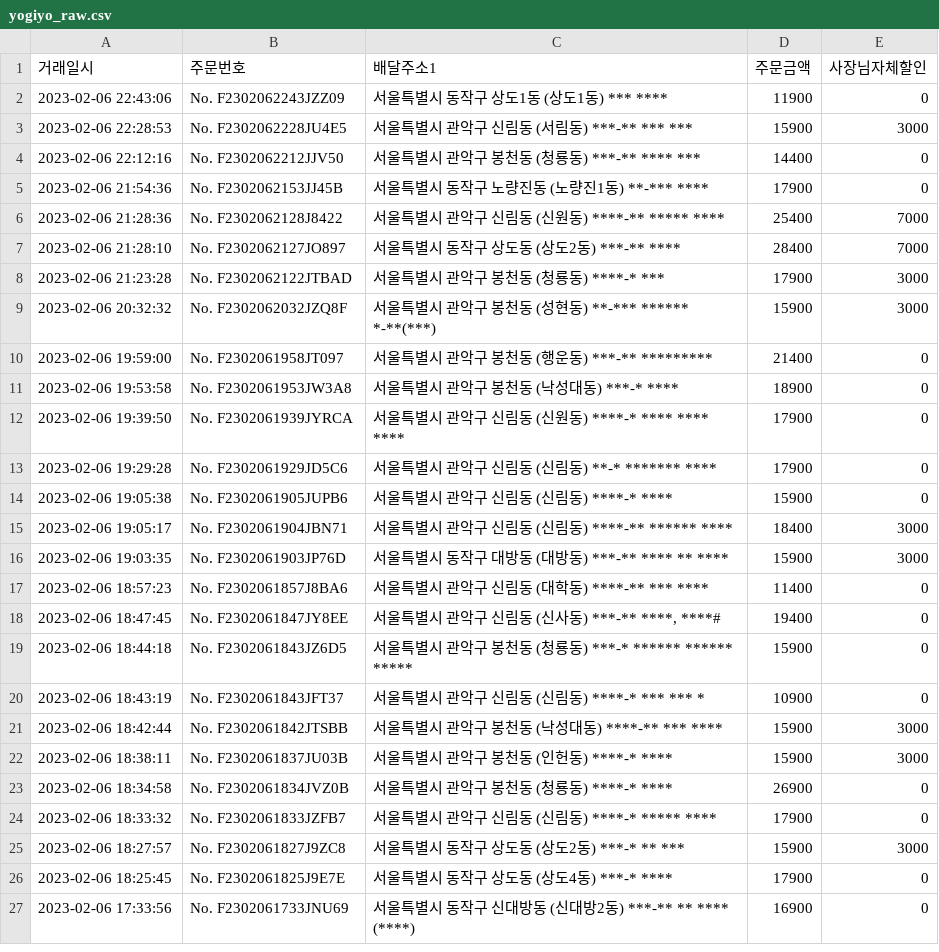
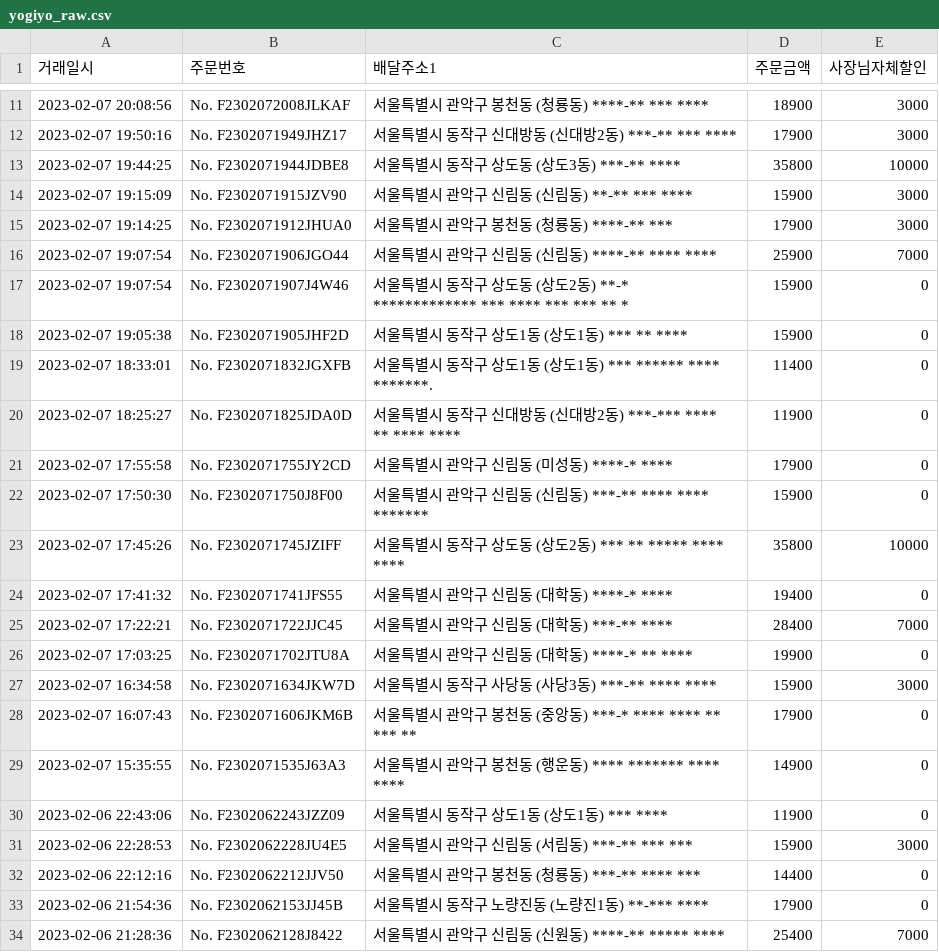
Before and after one commit to dbwlgns15/FOR_JHW, a CSV file: TEMP/yogiyo_raw.csv, drawn as a sheet; only a part is shown, gaps mark what is left out; the shorter side is filled out with more unchanged rows; the diff covers the shown part only.

```diff
--- a/TEMP/yogiyo_raw.csv
+++ b/TEMP/yogiyo_raw.csv
@@ -2 +11,20 @@
+"2023-02-07 20:08:56","No. F2302072008JLKAF","서울특별시 관악구 봉천동 (청룡동) ****-** *** ****",18900,3000
+"2023-02-07 19:50:16","No. F2302071949JHZ17","서울특별시 동작구 신대방동 (신대방2동) ***-** *** ****",17900,3000
+"2023-02-07 19:44:25","No. F2302071944JDBE8","서울특별시 동작구 상도동 (상도3동) ***-** ****",35800,10000
+"2023-02-07 19:15:09","No. F2302071915JZV90","서울특별시 관악구 신림동 (신림동) **-** *** ****",15900,3000
+"2023-02-07 19:14:25","No. F2302071912JHUA0","서울특별시 관악구 봉천동 (청룡동) ****-** ***",17900,3000
+"2023-02-07 19:07:54","No. F2302071906JGO44","서울특별시 관악구 신림동 (신림동) ****-** **** ****",25900,7000
+"2023-02-07 19:07:54","No. F2302071907J4W46","서울특별시 동작구 상도동 (상도2동) **-* ************* *** **** *** *** ** *",15900,0
+"2023-02-07 19:05:38","No. F2302071905JHF2D","서울특별시 동작구 상도1동 (상도1동) *** ** ****",15900,0
+"2023-02-07 18:33:01","No. F2302071832JGXFB","서울특별시 동작구 상도1동 (상도1동) *** ****** **** *******.",11400,0
+"2023-02-07 18:25:27","No. F2302071825JDA0D","서울특별시 동작구 신대방동 (신대방2동) ***-*** **** ** **** ****",11900,0
+"2023-02-07 17:55:58","No. F2302071755JY2CD","서울특별시 관악구 신림동 (미성동) ****-* ****",17900,0
+"2023-02-07 17:50:30","No. F2302071750J8F00","서울특별시 관악구 신림동 (신림동) ***-** **** **** *******",15900,0
+"2023-02-07 17:45:26","No. F2302071745JZIFF","서울특별시 동작구 상도동 (상도2동) *** ** ***** **** ****",35800,10000
+"2023-02-07 17:41:32","No. F2302071741JFS55","서울특별시 관악구 신림동 (대학동) ****-* ****",19400,0
+"2023-02-07 17:22:21","No. F2302071722JJC45","서울특별시 관악구 신림동 (대학동) ***-** ****",28400,7000
+"2023-02-07 17:03:25","No. F2302071702JTU8A","서울특별시 관악구 신림동 (대학동) ****-* ** ****",19900,0
+"2023-02-07 16:34:58","No. F2302071634JKW7D","서울특별시 동작구 사당동 (사당3동) ***-** **** ****",15900,3000
+"2023-02-07 16:07:43","No. F2302071606JKM6B","서울특별시 관악구 봉천동 (중앙동) ***-* **** **** ** *** **",17900,0
+"2023-02-07 15:35:55","No. F2302071535J63A3","서울특별시 관악구 봉천동 (행운동) **** ******* **** ****",14900,0
 "2023-02-06 22:43:06","No. F2302062243JZZ09","서울특별시 동작구 상도1동 (상도1동) *** ****",11900,0
```
Also changed, not shown: 9 added rows elsewhere in this file, 1 other file.
